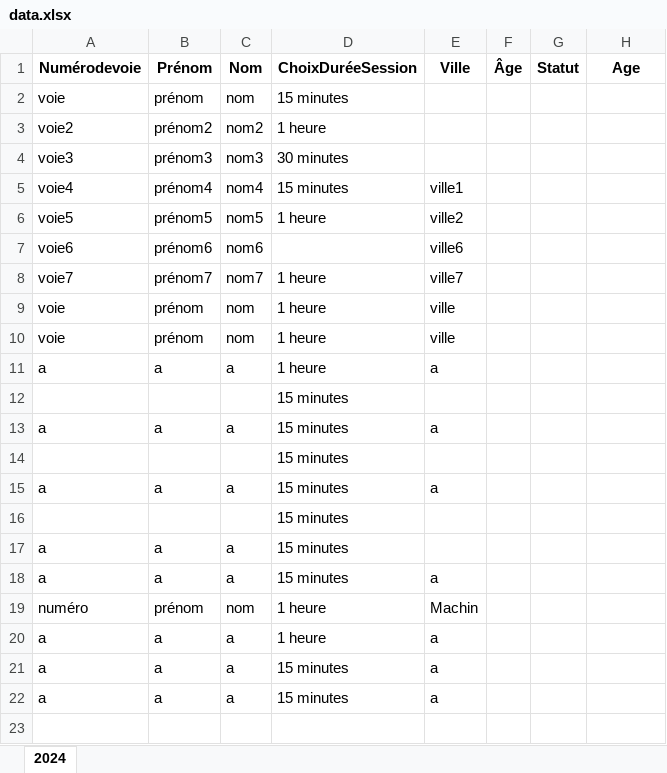
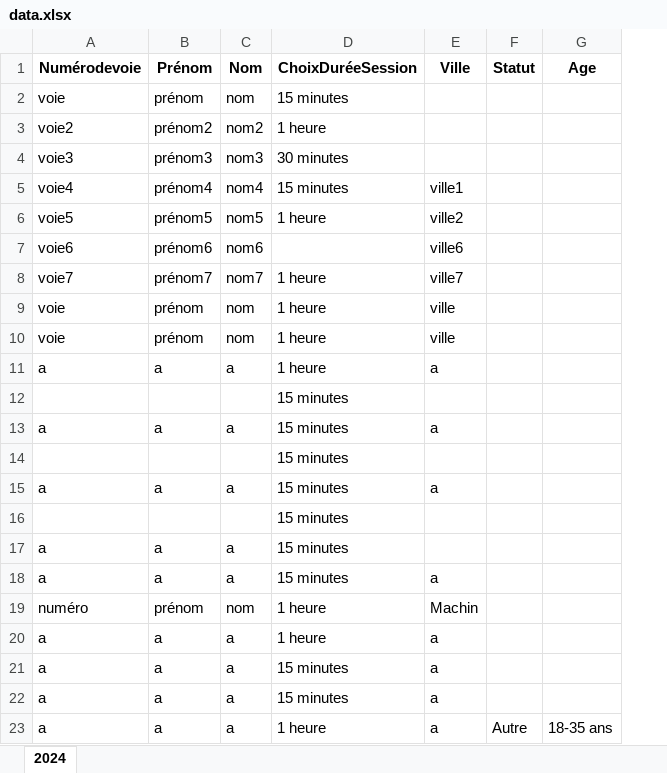
Before and after one commit to impli-osx/session_manager, an Excel workbook: data.xlsx, sheet 2024, drawn as a sheet; values as stored, in another font and other column widths than the file's, no borders; removed rows and columns are numbered as before the commit, all else as after; the diff names each change by its address in the sheet, - before the commit and + after, or states it on an @@ line.

Commit message:
modified:   data.xlsx 	modified:   fiche.py 	modified:   session_manager.py

```diff
--- a/data.xlsx (sheet 2024)
+++ b/data.xlsx (sheet 2024)
-column F (Âge), empty
+row 23: a | a | a | 1 heure | a | Autre | 18-35 ans
```
Also changed, not shown: 2 other files.
